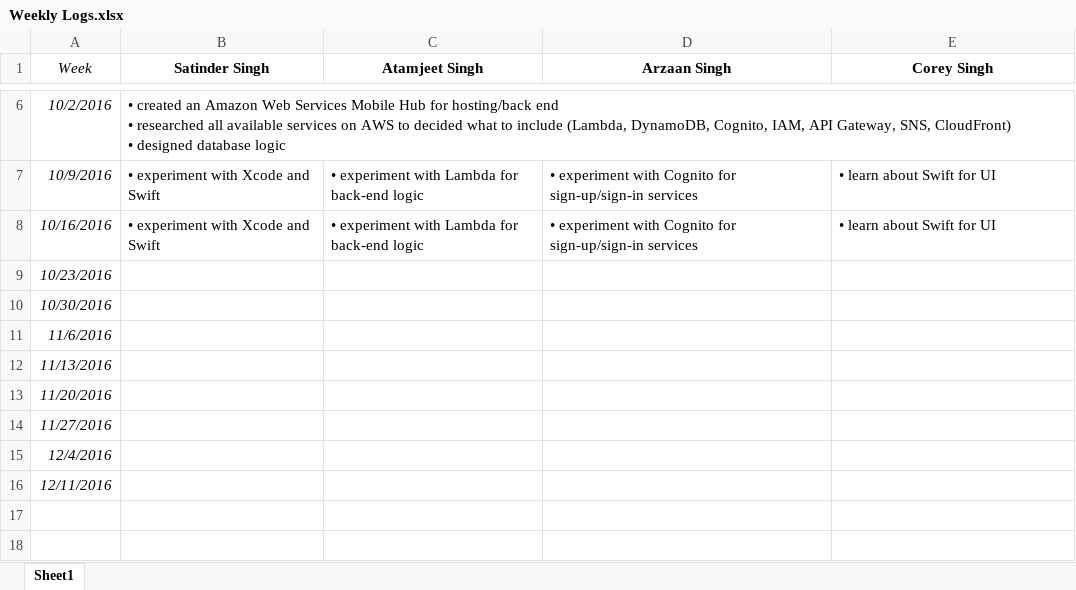
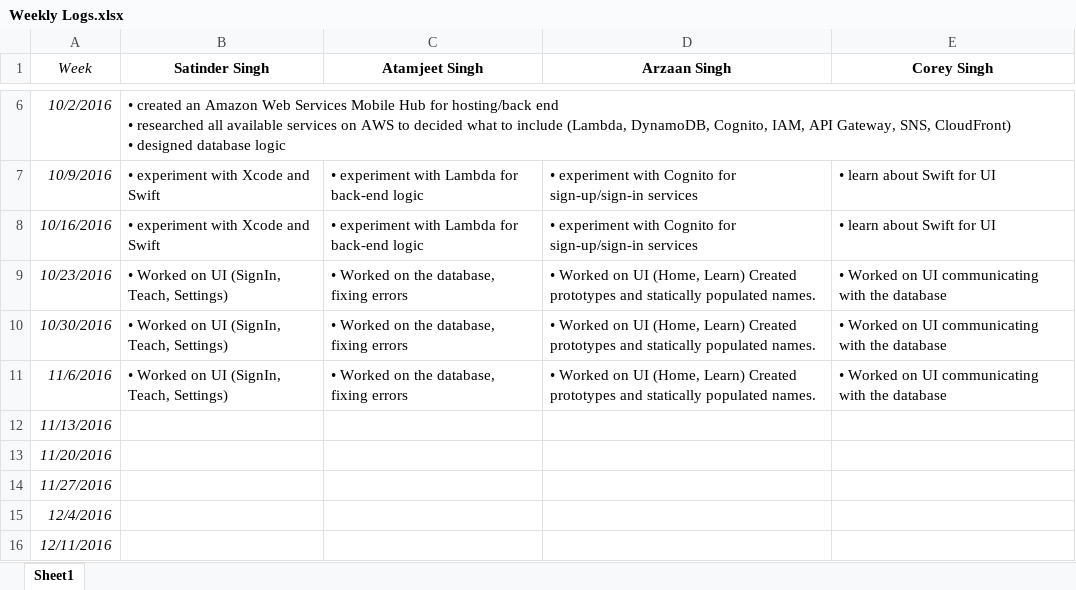
Before and after one commit to atamsingh/dDevelopers, an Excel workbook: Weekly Logs.xlsx, sheet Sheet1, drawn as a sheet; only a part is shown, gaps mark what is left out; the shorter side is filled out with more unchanged rows; values as stored, in another font and other column widths than the file's, no borders; the diff names each change by its address in the sheet, - before the commit and + after, or states it on an @@ line.

Commit message:
Added tasks which were done during 2-3 weeks

```diff
--- a/Weekly Logs.xlsx (sheet Sheet1)
+++ b/Weekly Logs.xlsx (sheet Sheet1)
-B9:B11 (Satinder Singh): (empty)
+B9:B11 (Satinder Singh): • Worked on UI (SignIn, Teach, Settings)
-C9:C11 (Atamjeet Singh): (empty)
+C9:C11 (Atamjeet Singh): • Worked on the database, fixing errors
-D9:D11 (Arzaan Singh): (empty)
+D9:D11 (Arzaan Singh): • Worked on UI (Home, Learn) Created prototypes and statically populated names.
-E9:E11 (Corey Singh): (empty)
+E9:E11 (Corey Singh): • Worked on UI communicating with the database
```
Also changed, not shown: 2 other files.
